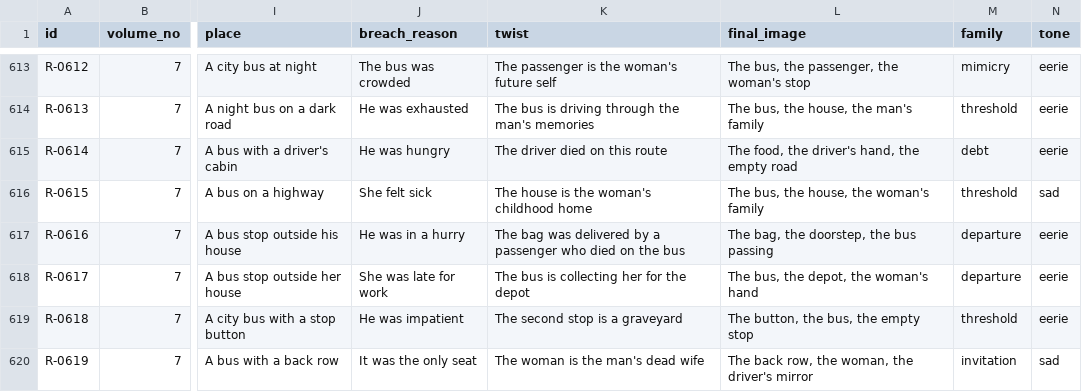
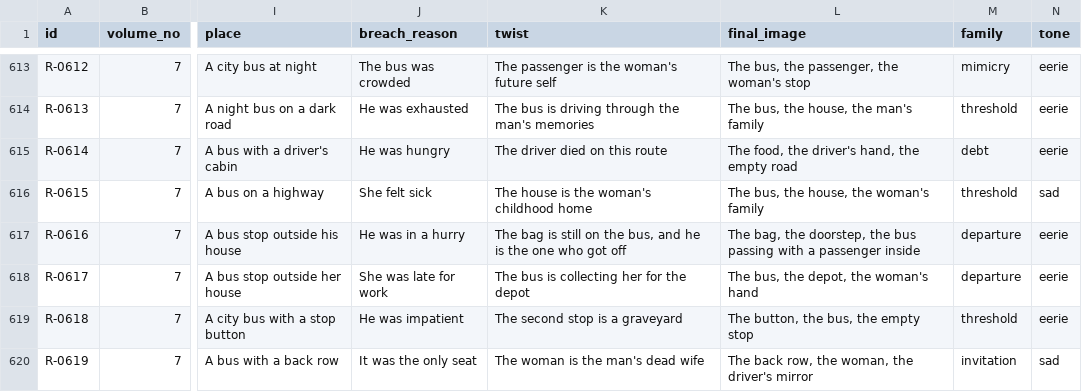
Before and after one commit to legeRise/chacha-mashwara, a CSV file: rules/rules.csv, drawn as a sheet; only a part is shown, gaps mark what is left out; the diff names each change by its address in the sheet, - before the commit and + after, or states it on an @@ line.

Commit message:
Clean duplicate twists, add voice cast, sample script, and review batch

```diff
--- a/rules/rules.csv
+++ b/rules/rules.csv
-K617 (twist): The bag was delivered by a passenger who died on the bus
+K617 (twist): The bag is still on the bus, and he is the one who got off
-L617 (final_image): …bus passing
+L617 (final_image): …bus passing with a passenger inside
```
Also changed, not shown: 5 other files.
